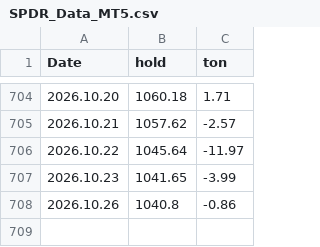
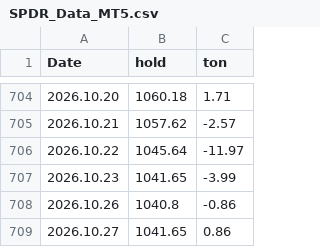
Before and after one commit to TradingCungBen/SPDR-Order-Flow, a CSV file: SPDR_Data_MT5.csv, drawn as a sheet; only a part is shown, gaps mark what is left out.

```diff
--- a/SPDR_Data_MT5.csv
+++ b/SPDR_Data_MT5.csv
@@ -708 +708,2 @@ Date,hold,ton
 2026.10.26,1040.8,-0.86
+2026.10.27,1041.65,0.86
```
Also changed, not shown: OTHER_ETFs_MT5.csv, 1 other file.
